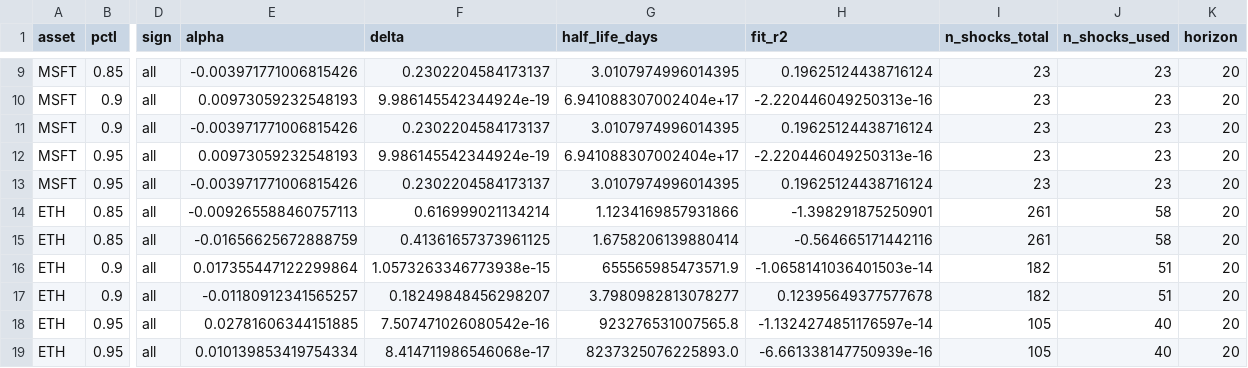
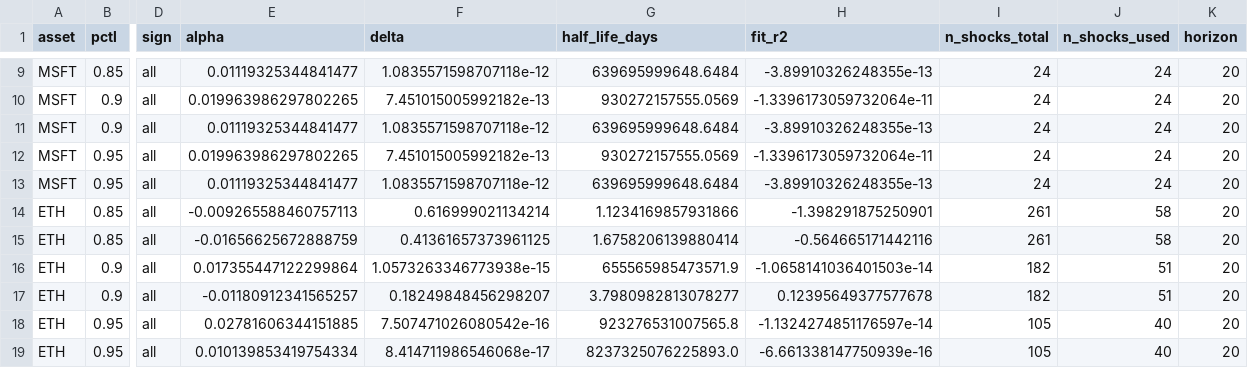
Before and after one commit to julianmfrost/Activity_Propagation_and_Asset_Returns, a CSV file: data/branching_params_robust.csv, drawn as a sheet; only a part is shown, gaps mark what is left out; the diff covers the shown part only; the diff names each change by its address in the sheet, - before the commit and + after, or states it on an @@ line.

```diff
--- a/data/branching_params_robust.csv
+++ b/data/branching_params_robust.csv
-E9 (alpha): -0.003971771006815426
+E9 (alpha): 0.01119325344841477
-F9 (delta): 0.2302204584173137
+F9 (delta): 1.0835571598707118e-12
-G9 (half_life_days): 3.0107974996014395
+G9 (half_life_days): 639695999648.6484
-H9 (fit_r2): 0.19625124438716124
+H9 (fit_r2): -3.89910326248355e-13
-I9:I13 (n_shocks_total): 23
+I9:I13 (n_shocks_total): 24
-J9:J13 (n_shocks_used): 23
+J9:J13 (n_shocks_used): 24
-E10 (alpha): 0.00973059232548193
+E10 (alpha): 0.019963986297802265
-F10 (delta): 9.986145542344924e-19
+F10 (delta): 7.451015005992182e-13
-G10 (half_life_days): 6.941088307002404e+17
+G10 (half_life_days): 930272157555.0569
-H10 (fit_r2): -2.220446049250313e-16
+H10 (fit_r2): -1.3396173059732064e-11
-E11 (alpha): -0.003971771006815426
+E11 (alpha): 0.01119325344841477
-F11 (delta): 0.2302204584173137
+F11 (delta): 1.0835571598707118e-12
-G11 (half_life_days): 3.0107974996014395
+G11 (half_life_days): 639695999648.6484
-H11 (fit_r2): 0.19625124438716124
+H11 (fit_r2): -3.89910326248355e-13
-E12 (alpha): 0.00973059232548193
+E12 (alpha): 0.019963986297802265
-F12 (delta): 9.986145542344924e-19
+F12 (delta): 7.451015005992182e-13
-G12 (half_life_days): 6.941088307002404e+17
+G12 (half_life_days): 930272157555.0569
-H12 (fit_r2): -2.220446049250313e-16
+H12 (fit_r2): -1.3396173059732064e-11
-E13 (alpha): -0.003971771006815426
+E13 (alpha): 0.01119325344841477
-F13 (delta): 0.2302204584173137
+F13 (delta): 1.0835571598707118e-12
-G13 (half_life_days): 3.0107974996014395
+G13 (half_life_days): 639695999648.6484
-H13 (fit_r2): 0.19625124438716124
+H13 (fit_r2): -3.89910326248355e-13
```
Also changed, not shown: 30 edited cells elsewhere in this file, data/baseline_results.csv, data/master.csv, 13 other files.
